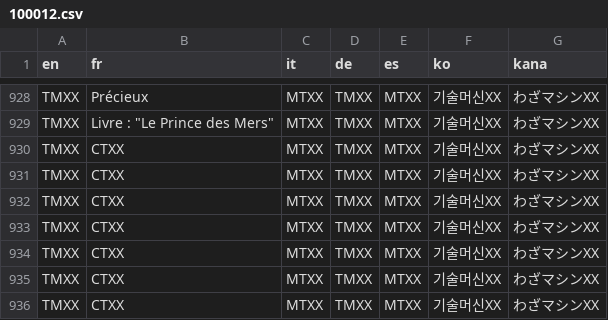
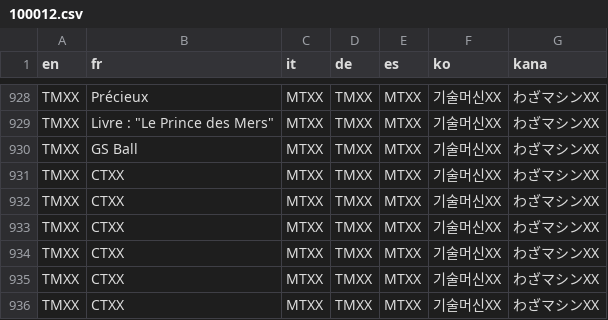
Before and after one commit to TiiToOnZ/Pokemon-ElementZ, a CSV file: Data/Text/Dialogs/100012.csv, drawn as a sheet; only a part is shown, gaps mark what is left out.

```diff
--- a/Data/Text/Dialogs/100012.csv
+++ b/Data/Text/Dialogs/100012.csv
@@ -929,3 +929,3 @@ TMXX,Précieux,MTXX,TMXX,MTXX,기술머신XX,わざマシンXX
 TMXX,"Livre : ""Le Prince des Mers""",MTXX,TMXX,MTXX,기술머신XX,わざマシンXX
-TMXX,CTXX,MTXX,TMXX,MTXX,기술머신XX,わざマシンXX
+TMXX,GS Ball,MTXX,TMXX,MTXX,기술머신XX,わざマシンXX
 TMXX,CTXX,MTXX,TMXX,MTXX,기술머신XX,わざマシンXX
```
Also changed, not shown: Data/Text/Dialogs/100013.csv, Data/Text/Dialogs/100045.csv, 34 other files.
